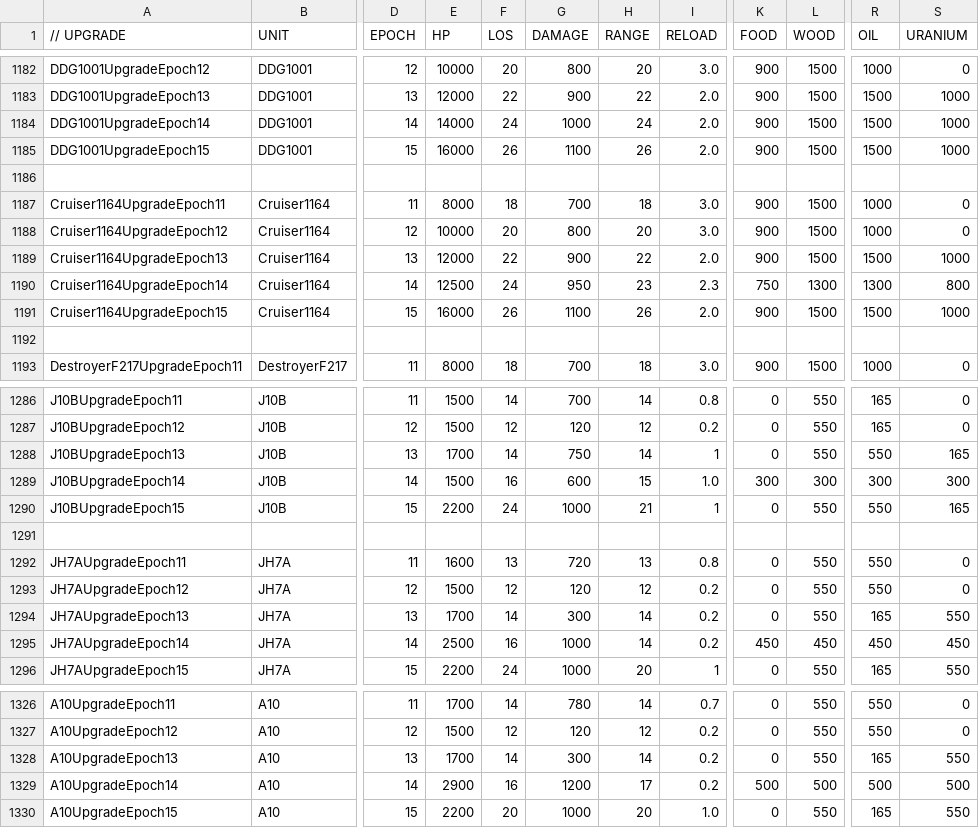
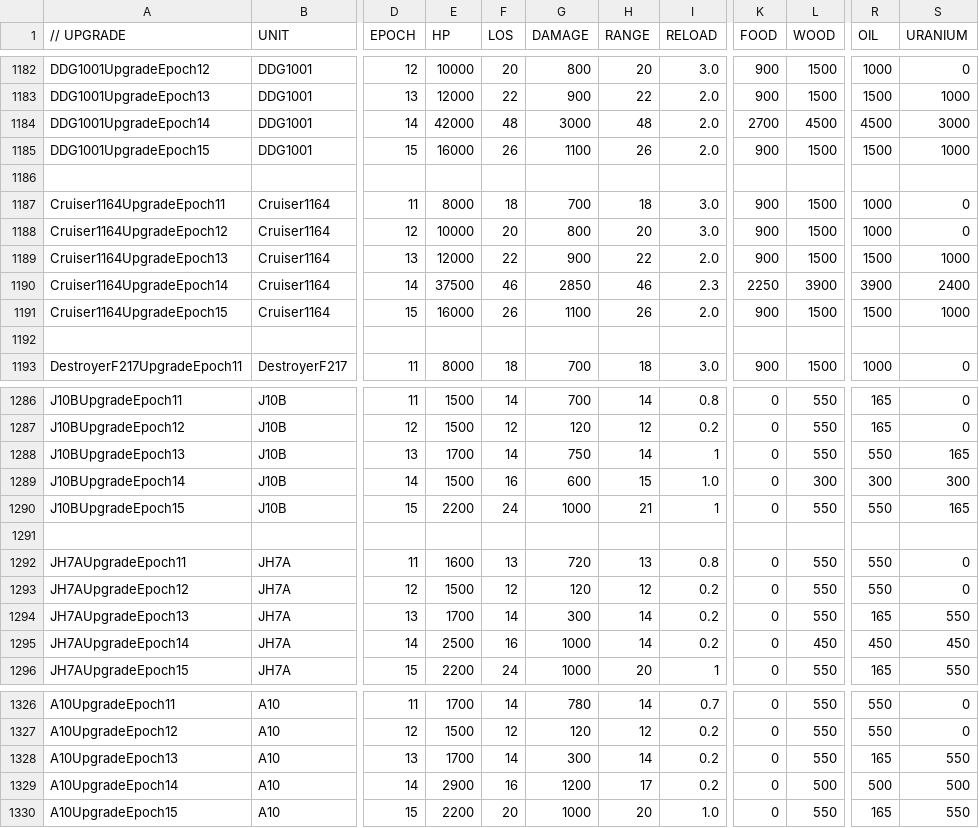
Before and after one commit to luojiang419/ee2, a CSV file: game-metadata/EE2X_db/TechTree/upgrade_unittypes.csv, drawn as a sheet; only a part is shown, gaps mark what is left out; the diff covers the shown part only; the diff names each change by its address in the sheet, - before the commit and + after, or states it on an @@ line.

```diff
--- a/game-metadata/EE2X_db/TechTree/upgrade_unittypes.csv
+++ b/game-metadata/EE2X_db/TechTree/upgrade_unittypes.csv
-E1184 (HP): 14000
+E1184 (HP): 42000
-F1184 (LOS): 24
+F1184 (LOS): 48
-G1184 (DAMAGE): 1000
+G1184 (DAMAGE): 3000
-H1184 (RANGE): 24
+H1184 (RANGE): 48
-K1184 (FOOD): 900
+K1184 (FOOD): 2700
-L1184 (WOOD): 1500
+L1184 (WOOD): 4500
-R1184 (OIL): 1500
+R1184 (OIL): 4500
-S1184 (URANIUM): 1000
+S1184 (URANIUM): 3000
-E1190 (HP): 12500
+E1190 (HP): 37500
-F1190 (LOS): 24
+F1190 (LOS): 46
-G1190 (DAMAGE): 950
+G1190 (DAMAGE): 2850
-H1190 (RANGE): 23
+H1190 (RANGE): 46
-K1190 (FOOD): 750
+K1190 (FOOD): 2250
-L1190 (WOOD): 1300
+L1190 (WOOD): 3900
-R1190 (OIL): 1300
+R1190 (OIL): 3900
-S1190 (URANIUM): 800
+S1190 (URANIUM): 2400
-K1289 (FOOD): 300
+K1289 (FOOD): 0
-K1295 (FOOD): 450
+K1295 (FOOD): 0
-K1329 (FOOD): 500
+K1329 (FOOD): 0
```
Also changed, not shown: 39 edited cells elsewhere in this file, 2 other files.
